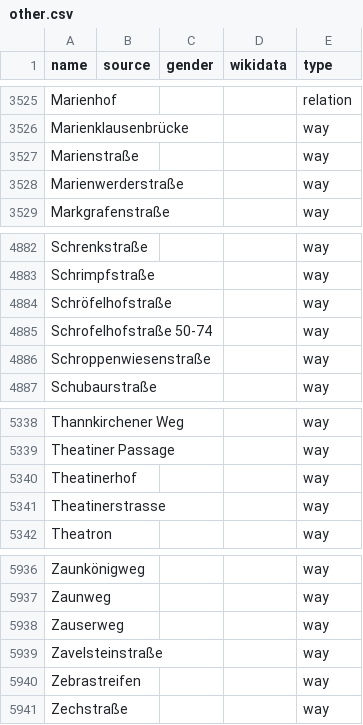
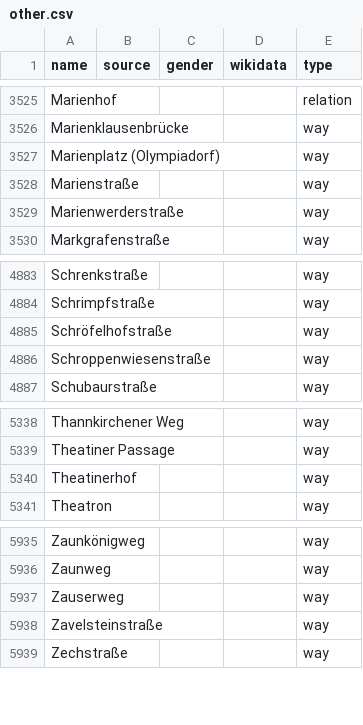
Before and after one commit to EqualStreetNames/equalstreetnames-munich, a CSV file: data/other.csv, drawn as a sheet; only a part is shown, gaps mark what is left out; removed rows and columns are numbered as before the commit, all else as after; the diff names each change by its address in the sheet, - before the commit and + after, or states it on an @@ line.

```diff
--- a/data/other.csv
+++ b/data/other.csv
+row 3527: Marienplatz (Olympiadorf) |  |  |  | way
-row 4885: Schrofelhofstraße 50-74 |  |  |  | way
-row 5341: Theatinerstrasse |  |  |  | way
-row 5940: Zebrastreifen |  |  |  | way
```
Also changed, not shown: 2 other files.
